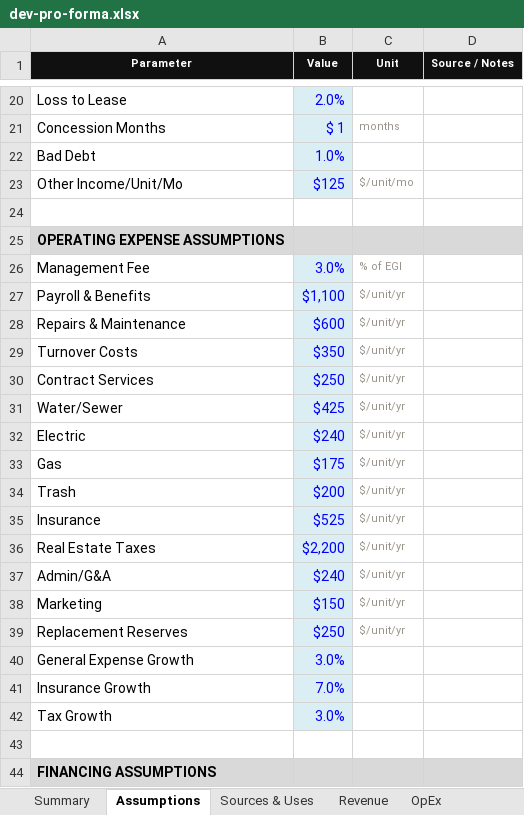
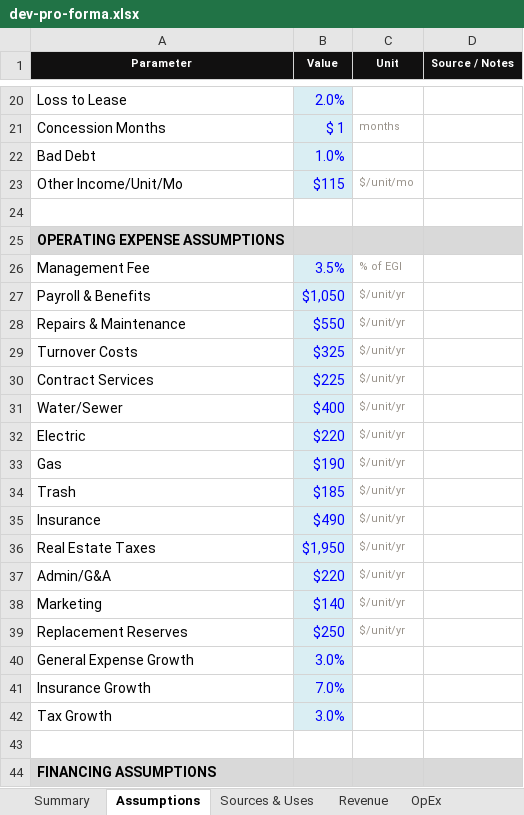
Before and after one commit to 1404-org/1404-io.github.io, an Excel workbook: public/demos/re-developer/dev-pro-forma.xlsx, sheet Assumptions, drawn as a sheet; only a part is shown, gaps mark what is left out; values as stored, in another font and other column widths than the file's, no borders; the diff covers the shown part only; the diff names each change by its address in the sheet, - before the commit and + after, or states it on an @@ line.

```diff
--- a/public/demos/re-developer/dev-pro-forma.xlsx (sheet Assumptions)
+++ b/public/demos/re-developer/dev-pro-forma.xlsx (sheet Assumptions)
-B23 (Value): $125
+B23 (Value): $115
-B26 (Value): 3.0%
+B26 (Value): 3.5%
-B27 (Value): $1,100
+B27 (Value): $1,050
-B28 (Value): $600
+B28 (Value): $550
-B29 (Value): $350
+B29 (Value): $325
-B30 (Value): $250
+B30 (Value): $225
-B31 (Value): $425
+B31 (Value): $400
-B32 (Value): $240
+B32 (Value): $220
-B33 (Value): $175
+B33 (Value): $190
-B34 (Value): $200
+B34 (Value): $185
-B35 (Value): $525
+B35 (Value): $490
-B36 (Value): $2,200
+B36 (Value): $1,950
-B37 (Value): $240
+B37 (Value): $220
-B38 (Value): $150
+B38 (Value): $140
```
Also changed, not shown: 11 edited cells elsewhere in this sheet, sheet Sources & Uses, sheet OpEx, sheet Revenue, sheet Summary, sheet NOI & Cash Flow, sheet Waterfall, public/demos/logistics/ar-aging.xlsx, public/demos/logistics/budget-vs-actual.xlsx, 11 other files.
